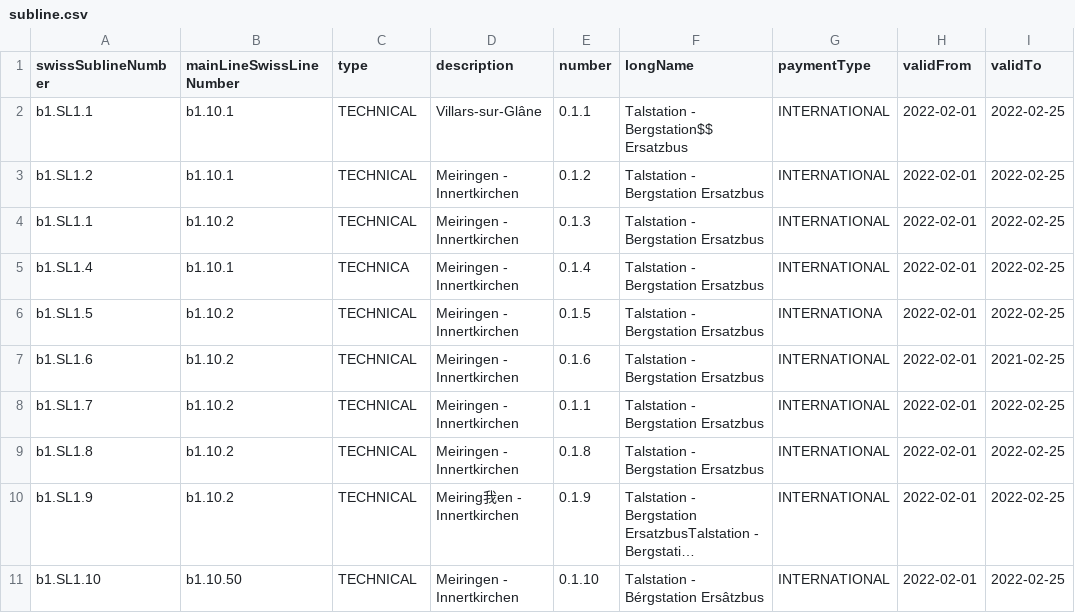
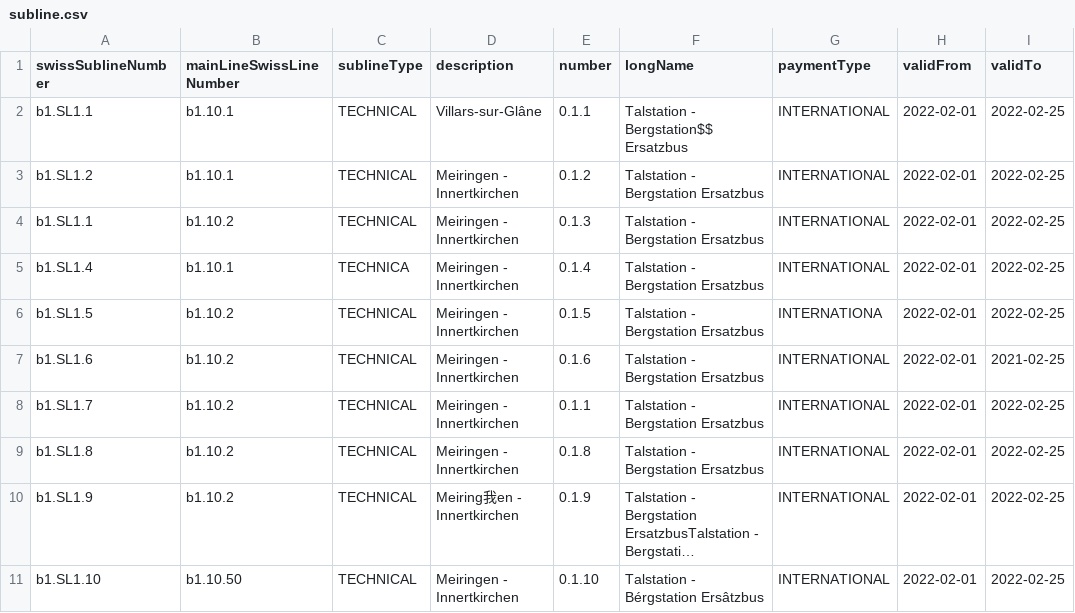
Before and after one commit to SchweizerischeBundesbahnen/atlas, a CSV file: tools/atlas-csv-import/csv/subline.csv, drawn as a sheet; only a part is shown; long unchanged cells end in …; the diff names each change by its address in the sheet, - before the commit and + after, or states it on an @@ line.

```diff
--- a/tools/atlas-csv-import/csv/subline.csv
+++ b/tools/atlas-csv-import/csv/subline.csv
-C1: type
+C1: sublineType
```
Also changed, not shown: tools/atlas-csv-import/csv/line.csv, 1 other file.
